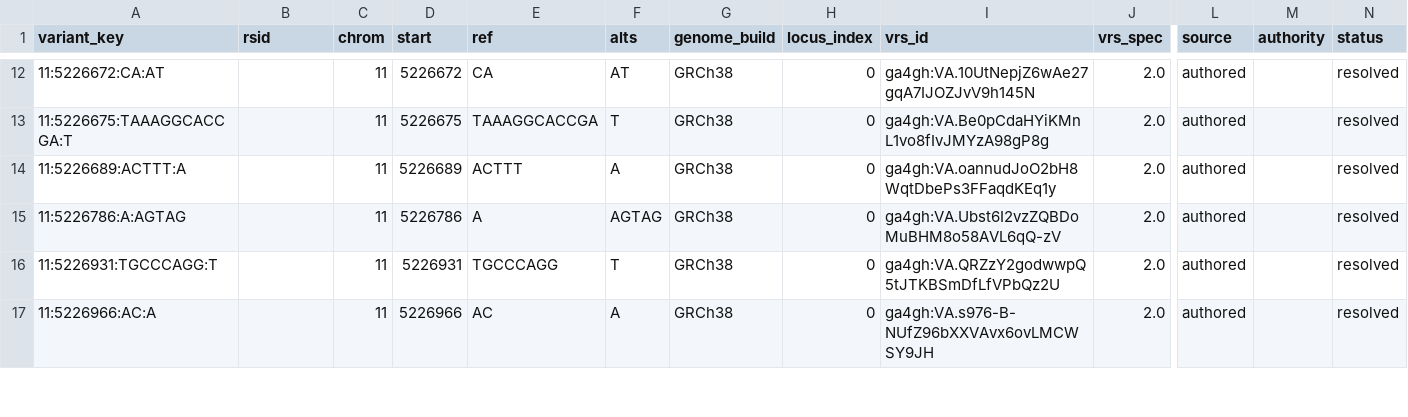
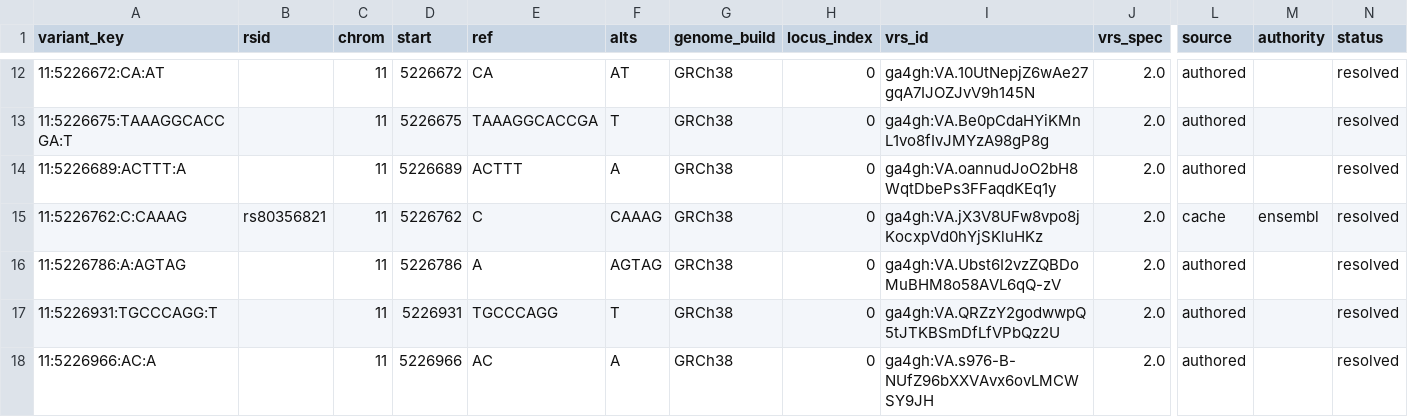
Before and after one commit to dna-seq/just-dna-compiler, a CSV file: reference_examples/pathogenic_clinvar/resolution.csv, drawn as a sheet; only a part is shown, gaps mark what is left out; rows hold the shown columns only; the diff names each change by its address in the sheet, - before the commit and + after, or states it on an @@ line.

```diff
--- a/reference_examples/pathogenic_clinvar/resolution.csv
+++ b/reference_examples/pathogenic_clinvar/resolution.csv
+row 15: 11:5226762:C:CAAAG | rs80356821 | 11 | 5226762 | C | CAAAG | GRCh38 | 0 | ga4gh:VA.jX3V8UFw8vpo8jKocxpVd0hYjSKluHKz | 2.0 | cache | ensembl | resolved
```
Also changed, not shown: reference_examples/pathogenic_clinvar/clin_sig_authority_calls.csv, reference_examples/pathogenic_clinvar/clin_sig_concordance.csv, 8 other files.
